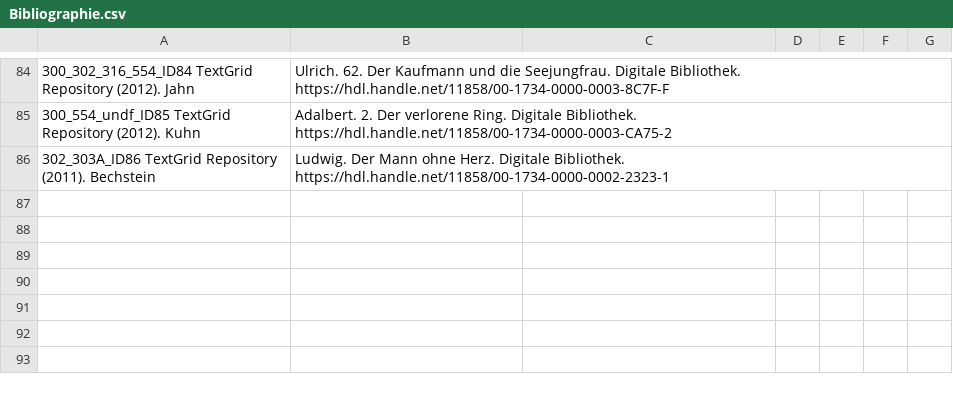
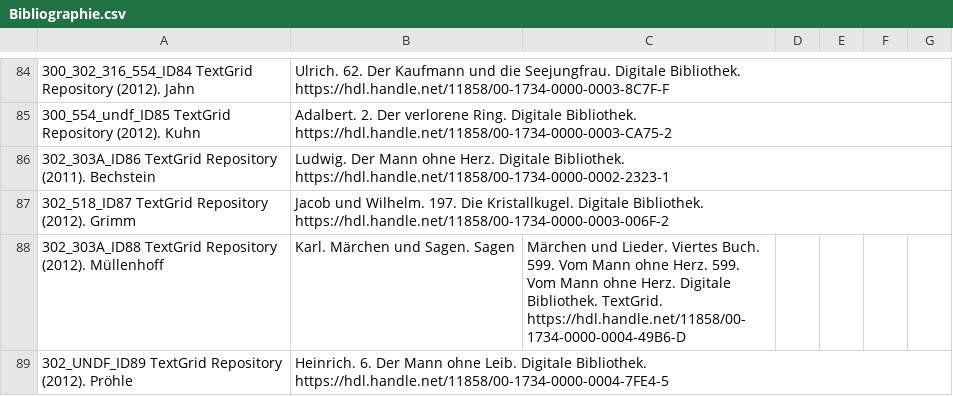
Before and after one commit to edadunashvili/ThePrax, a CSV file: Bibliographie.csv, drawn as a sheet; only a part is shown, gaps mark what is left out; the diff names each change by its address in the sheet, - before the commit and + after, or states it on an @@ line.

```diff
--- a/Bibliographie.csv
+++ b/Bibliographie.csv
+row 87: 302_518_ID87 TextGrid Repository (2012). Grimm | Jacob und Wilhelm. 197. Die Kristallkugel. Digitale Bibliothek. https://hdl.handle.net/11858/00-1734-0000-0003-006F-2
+row 88: 302_303A_ID88 TextGrid Repository (2012). Müllenhoff | Karl. Märchen und Sagen. Sagen | Märchen und Lieder. Viertes Buch. 599. Vom Mann ohne Herz. 599. Vom Mann ohne Herz. Digitale Bibliothek. TextGrid. https://hdl.handle.net/11858/00-1734-0000-0004-49B6-D
+row 89: 302_UNDF_ID89 TextGrid Repository (2012). Pröhle | Heinrich. 6. Der Mann ohne Leib. Digitale Bibliothek. https://hdl.handle.net/11858/00-1734-0000-0004-7FE4-5
```
Also changed, not shown: 11 other files.
